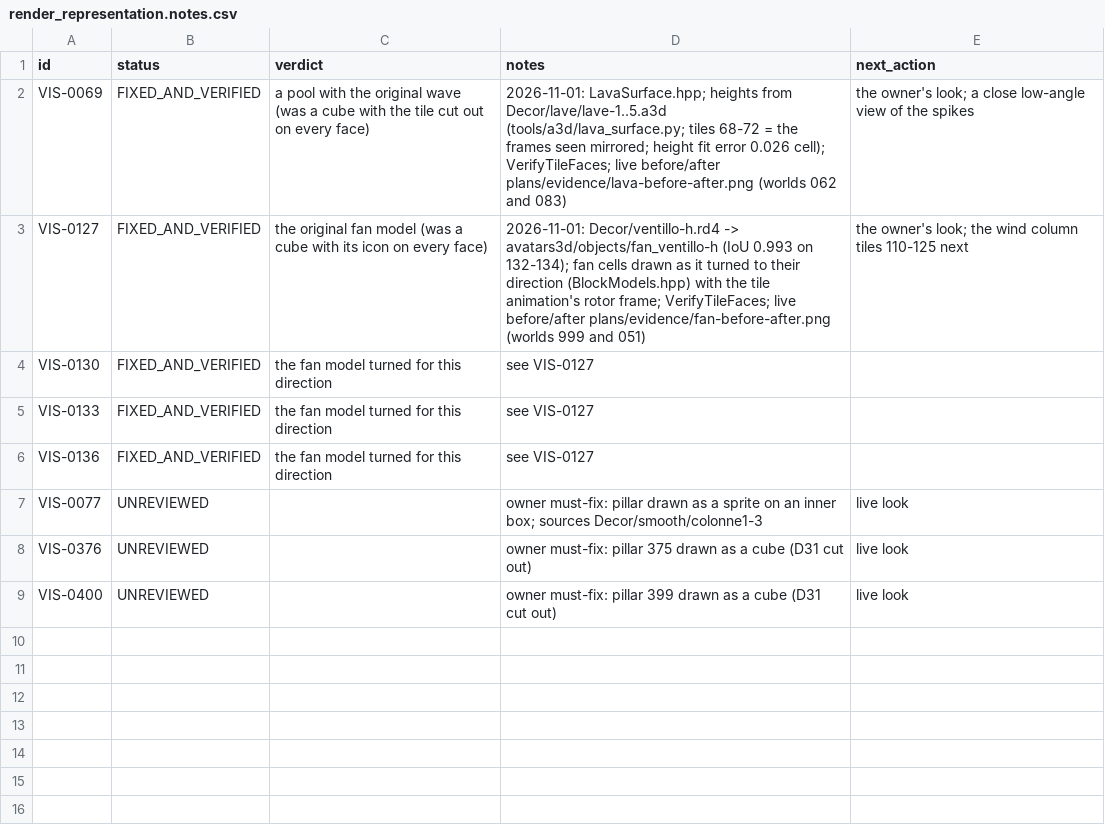
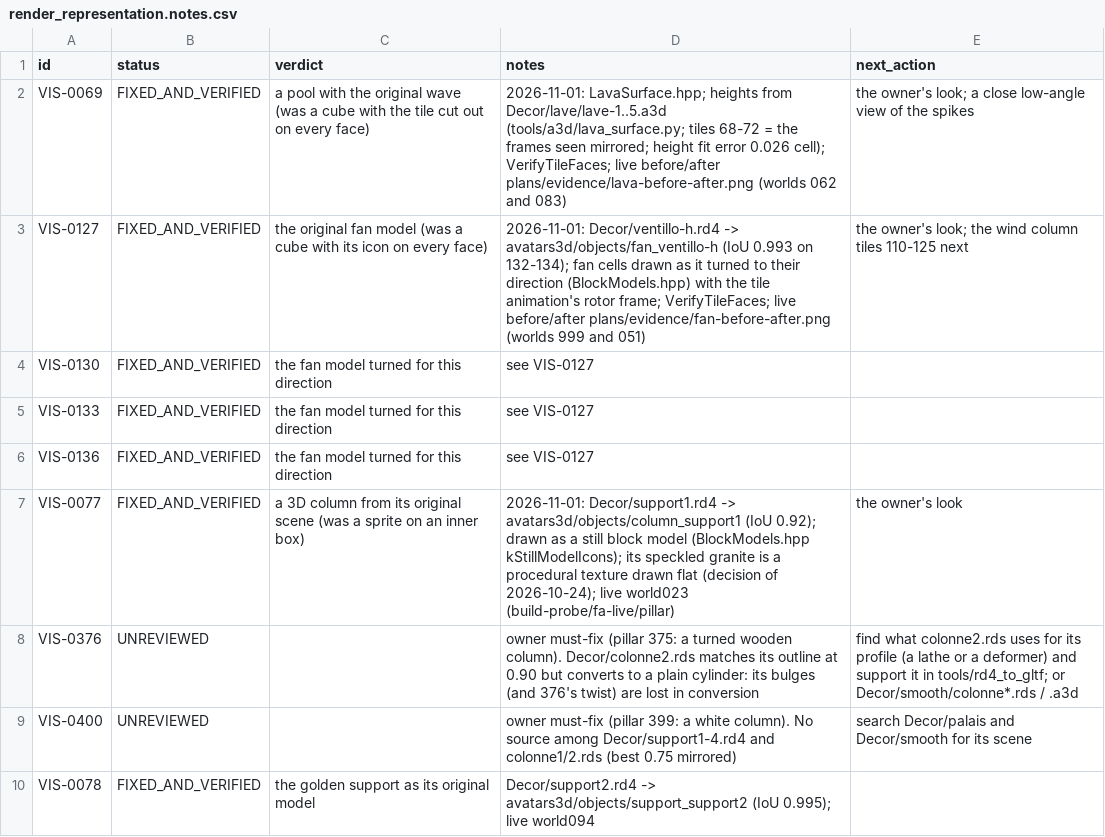
Before and after one commit to openeggbert/galaxy-eggbert, a CSV file: plans/audit/render_representation.notes.csv, drawn as a sheet.

```diff
--- a/plans/audit/render_representation.notes.csv
+++ b/plans/audit/render_representation.notes.csv
@@ -6,4 +6,5 @@ VIS-0133,FIXED_AND_VERIFIED,the fan model turned for this direction,see VIS-0127
 VIS-0136,FIXED_AND_VERIFIED,the fan model turned for this direction,see VIS-0127,
-VIS-0077,UNREVIEWED,,owner must-fix: pillar drawn as a sprite on an inner box; sources Decor/smooth/colonne1-3,live look
-VIS-0376,UNREVIEWED,,owner must-fix: pillar 375 drawn as a cube (D31 cut out),live look
-VIS-0400,UNREVIEWED,,owner must-fix: pillar 399 drawn as a cube (D31 cut out),live look
+VIS-0077,FIXED_AND_VERIFIED,a 3D column from its original scene (was a sprite on an inner box),2026-11-01: Decor/support1.rd4 -> avatars3d/objects/column_support1 (IoU 0.92); drawn as a still block model (BlockModels.hpp kStillModelIcons); its speckled granite is a procedural texture drawn flat (decision of 2026-10-24); live world023 (build-probe/fa-live/pillar),the owner's look
+VIS-0376,UNREVIEWED,,owner must-fix (pillar 375: a turned wooden column). Decor/colonne2.rds matches its outline at 0.90 but converts to a plain cylinder: its bulges (and 376's twist) are lost in conversion,find what colonne2.rds uses for its profile (a lathe or a deformer) and support it in tools/rd4_to_gltf; or Decor/smooth/colonne*.rds / .a3d
+VIS-0400,UNREVIEWED,,owner must-fix (pillar 399: a white column). No source among Decor/support1-4.rd4 and colonne1/2.rds (best 0.75 mirrored),search Decor/palais and Decor/smooth for its scene
+VIS-0078,FIXED_AND_VERIFIED,the golden support as its original model,Decor/support2.rd4 -> avatars3d/objects/support_support2 (IoU 0.995); live world094,
```
Also changed, not shown: plans/audit/asset_sources.csv, plans/audit/render_representation.csv, 27 other files.
